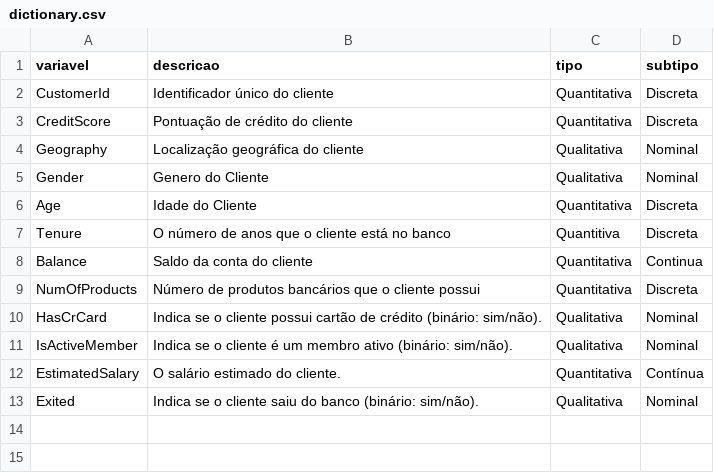
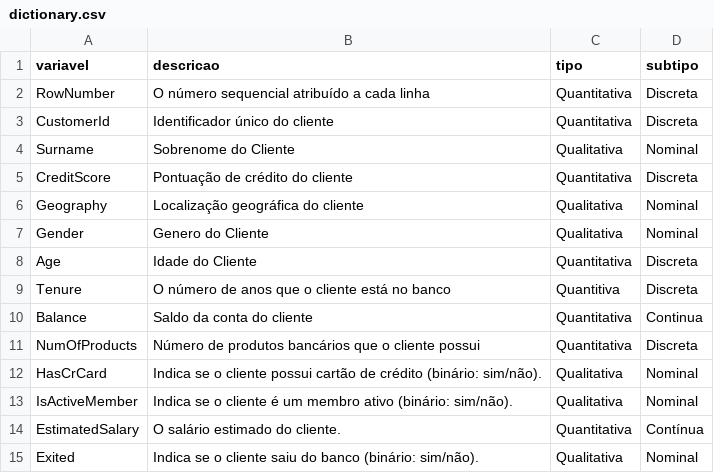
Before and after one commit to atlantico-academy/equipe9-2024.3, a CSV file: data/external/dictionary.csv, drawn as a sheet; the diff names each change by its address in the sheet, - before the commit and + after, or states it on an @@ line.

```diff
--- a/data/external/dictionary.csv
+++ b/data/external/dictionary.csv
+row 2: RowNumber | O número sequencial atribuído a cada linha | Quantitativa | Discreta
+row 4: Surname | Sobrenome do Cliente | Qualitativa | Nominal
```
Also changed, not shown: 1 other file.
